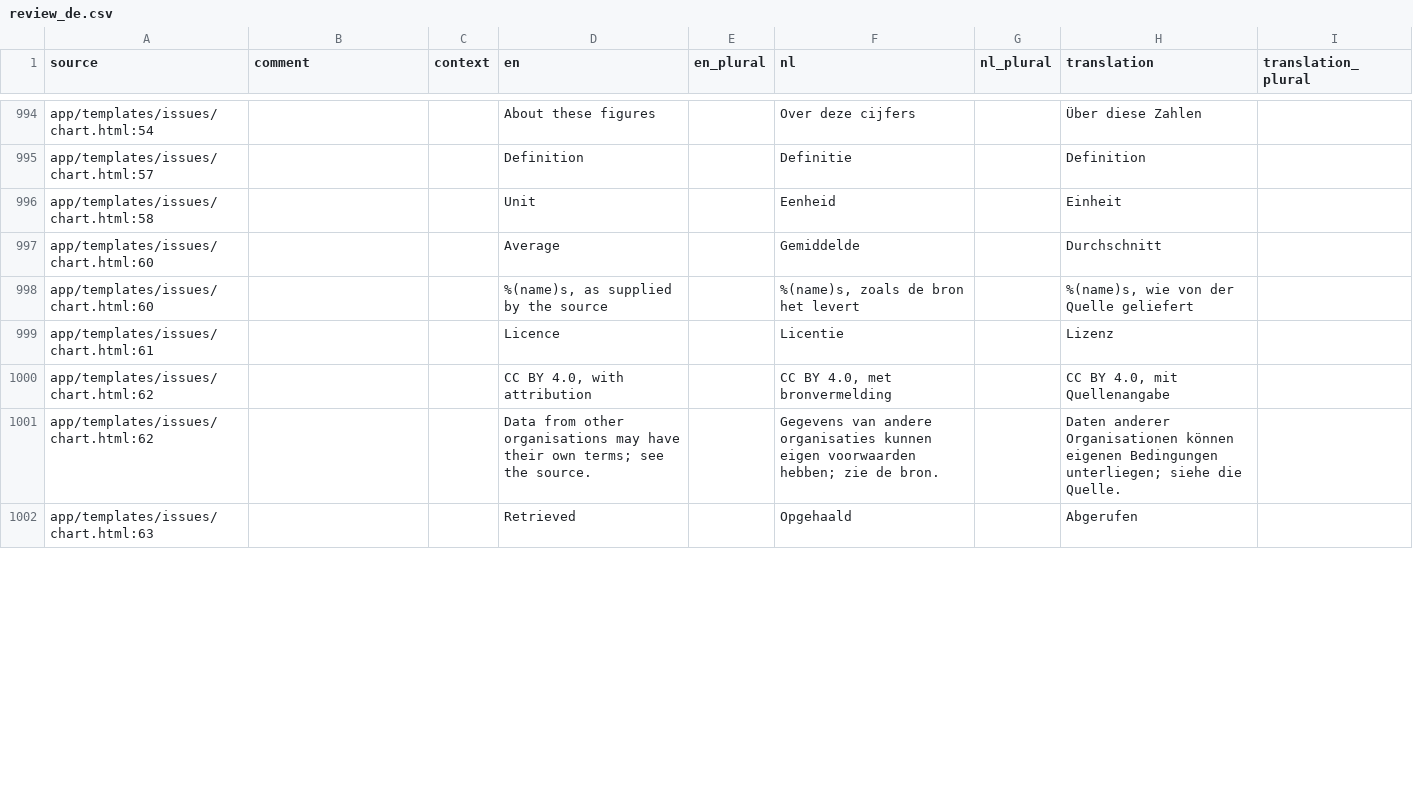
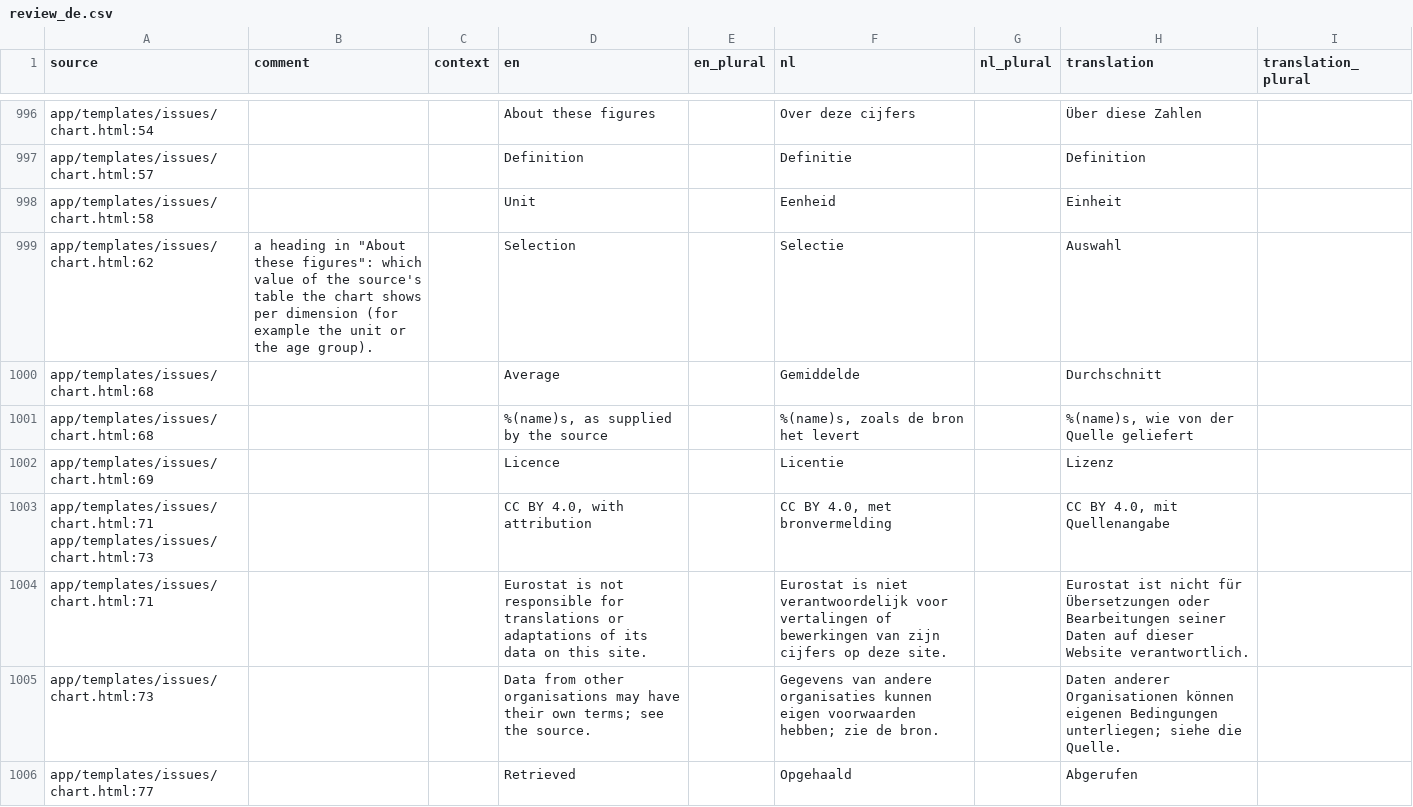
Before and after one commit to GerhardTop/global-union-forum, a CSV file: flask_registration/docs/i18n/review_de.csv, drawn as a sheet; only a part is shown, gaps mark what is left out; the diff covers the shown part only.

```diff
--- a/flask_registration/docs/i18n/review_de.csv
+++ b/flask_registration/docs/i18n/review_de.csv
@@ -996,7 +998,9 @@ app/templates/issues/chart.html:57,,,Definition,,Definitie,,Definition,
 app/templates/issues/chart.html:58,,,Unit,,Eenheid,,Einheit,
-app/templates/issues/chart.html:60,,,Average,,Gemiddelde,,Durchschnitt,
-app/templates/issues/chart.html:60,,,"%(name)s, as supplied by the source",,"%(name)s, zoals de bron het levert",,"%(name)s, wie von der Quelle geliefert",
-app/templates/issues/chart.html:61,,,Licence,,Licentie,,Lizenz,
-app/templates/issues/chart.html:62,,,"CC BY 4.0, with attribution",,"CC BY 4.0, met bronvermelding",,"CC BY 4.0, mit Quellenangabe",
-app/templates/issues/chart.html:62,,,Data from other organisations may have their own terms; see the source.,,Gegevens van andere organisaties kunnen eigen voorwaarden hebben; zie de bron.,,Daten anderer Organisationen können eigenen Bedingungen unterliegen; siehe die Quelle.,
-app/templates/issues/chart.html:63,,,Retrieved,,Opgehaald,,Abgerufen,
+app/templates/issues/chart.html:62,"a heading in ""About these figures"": which value of the source's table the chart shows per dimension (for example the unit or the age group).",,Selection,,Selectie,,Auswahl,
+app/templates/issues/chart.html:68,,,Average,,Gemiddelde,,Durchschnitt,
+app/templates/issues/chart.html:68,,,"%(name)s, as supplied by the source",,"%(name)s, zoals de bron het levert",,"%(name)s, wie von der Quelle geliefert",
+app/templates/issues/chart.html:69,,,Licence,,Licentie,,Lizenz,
+app/templates/issues/chart.html:71 app/templates/issues/chart.html:73,,,"CC BY 4.0, with attribution",,"CC BY 4.0, met bronvermelding",,"CC BY 4.0, mit Quellenangabe",
+app/templates/issues/chart.html:71,,,Eurostat is not responsible for translations or adaptations of its data on this site.,,Eurostat is niet verantwoordelijk voor vertalingen of bewerkingen van zijn cijfers op deze site.,,Eurostat ist nicht für Übersetzungen oder Bearbeitungen seiner Daten auf dieser Website verantwortlich.,
+app/templates/issues/chart.html:73,,,Data from other organisations may have their own terms; see the source.,,Gegevens van andere organisaties kunnen eigen voorwaarden hebben; zie de bron.,,Daten anderer Organisationen können eigenen Bedingungen unterliegen; siehe die Quelle.,
+app/templates/issues/chart.html:77,,,Retrieved,,Opgehaald,,Abgerufen,
```
Also changed, not shown: 2 added rows and 37 edited cells elsewhere in this file, flask_registration/docs/i18n/review_es.csv, flask_registration/docs/i18n/review_fr.csv, 34 other files.
